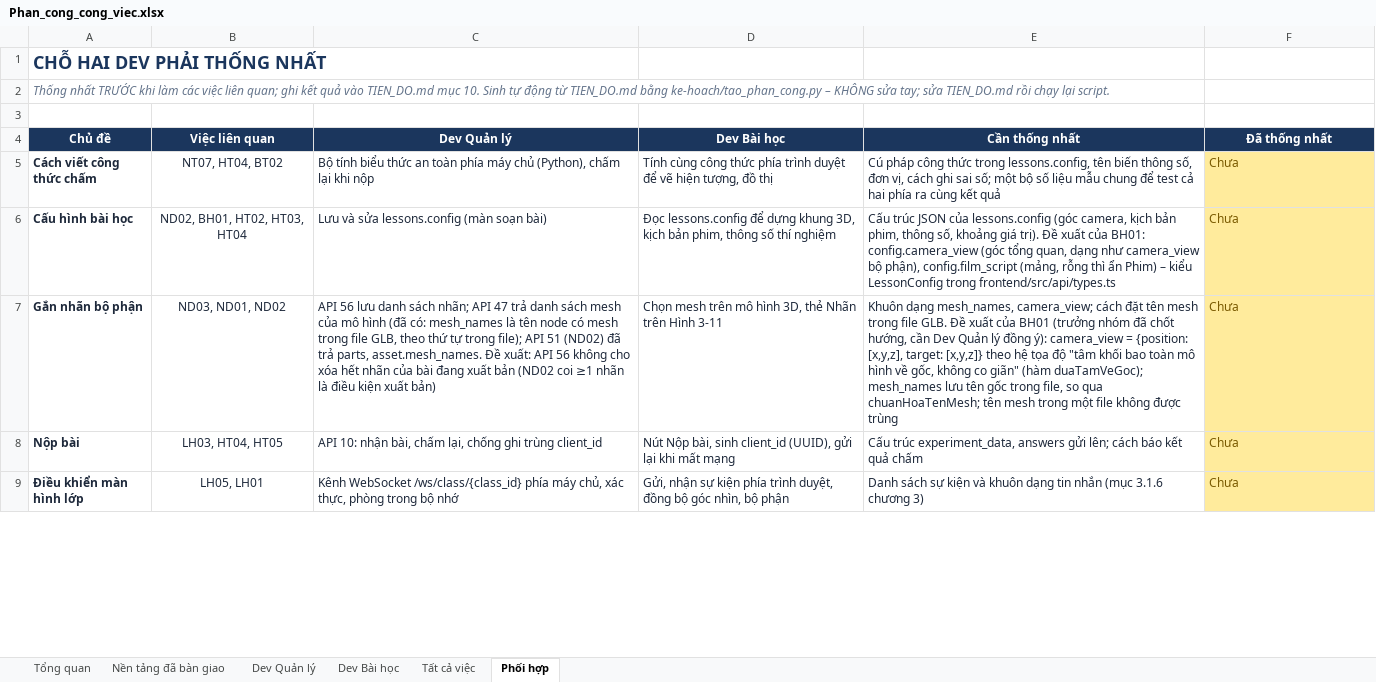
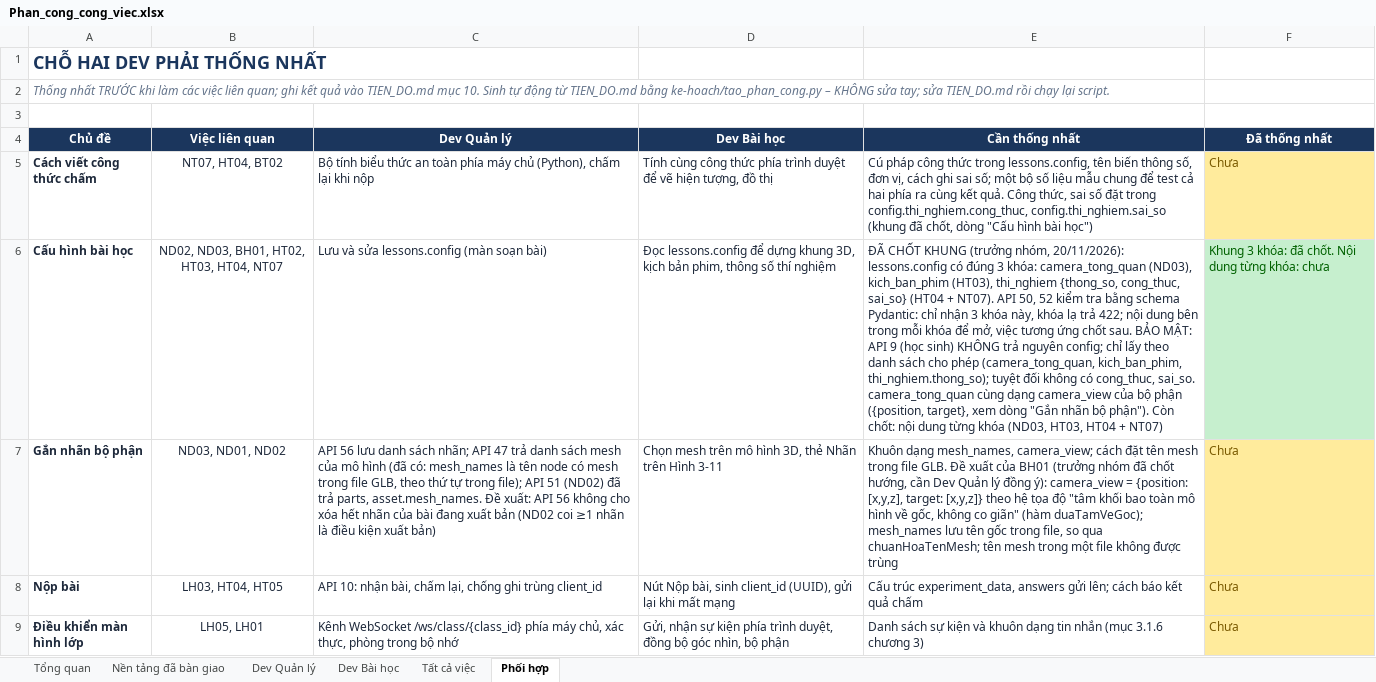
Before and after one commit to NguyenThacNam/stem3d, an Excel workbook: ke-hoach/Phan_cong_cong_viec.xlsx, sheet Phối hợp, drawn as a sheet; only a part is shown; values as stored, in another font and other column widths than the file's, no borders; the diff names each change by its address in the sheet, - before the commit and + after, or states it on an @@ line.

```diff
--- a/ke-hoach/Phan_cong_cong_viec.xlsx (sheet Phối hợp)
+++ b/ke-hoach/Phan_cong_cong_viec.xlsx (sheet Phối hợp)
-E5 (Cần thống nhất): …cùng kết quả
+E5 (Cần thống nhất): …cùng kết quả. Công thức, sai số đặt trong config.thi_nghiem.cong_thuc, config.thi_nghiem.sai_so (khung đã chốt, dòng "Cấu hình bài học")
-B6 (Việc liên quan): ND02, BH01, HT02, HT03, HT04
+B6 (Việc liên quan): ND02, ND03, BH01, HT02, HT03, HT04, NT07
-E6 (Cần thống nhất): Cấu trúc JSON của lessons.config (góc camera, kịch bản phim, thông số, khoảng giá trị). Đề xuất của BH01: config.camera_view (góc tổng quan, dạng như camera_view bộ phận), config.film_script (mảng, rỗng thì ẩn Phim) – kiểu LessonConfig trong frontend/src/api/types.ts
+E6 (Cần thống nhất): ĐÃ CHỐT KHUNG (trưởng nhóm, 20/11/2026): lessons.config có đúng 3 khóa: camera_tong_quan (ND03), kich_ban_phim (HT03), thi_nghiem {thong_so, cong_thuc, sai_so} (HT04 + NT07). API 50, 52 kiểm tra bằng schema Pydantic: chỉ nhận 3 khóa này, khóa lạ trả 422; nội dung bên trong mỗi khóa để mở, việc tương ứng chốt sau. BẢO MẬT: API 9 (học sinh) KHÔNG trả nguyên config; chỉ lấy theo danh sách cho phép (camera_tong_quan, kich_ban_phim, thi_nghiem.thong_so); tuyệt đối không có cong_thuc, sai_so. camera_tong_quan cùng dạng camera_view của bộ phận ({position, target}, xem dòng "Gắn nhãn bộ phận"). Còn chốt: nội dung từng khóa (ND03, HT03, HT04 + NT07)
-F6 (Đã thống nhất): Chưa
+F6 (Đã thống nhất): Khung 3 khóa: đã chốt. Nội dung từng khóa: chưa
@@ F6 fill: #FFEB9C → #C6EFCE, text colour: #7A5A00 → #006100 @@
```
Also changed, not shown: sheet Tất cả việc, sheet Dev Bài học, sheet Dev Quản lý, 9 other files.
